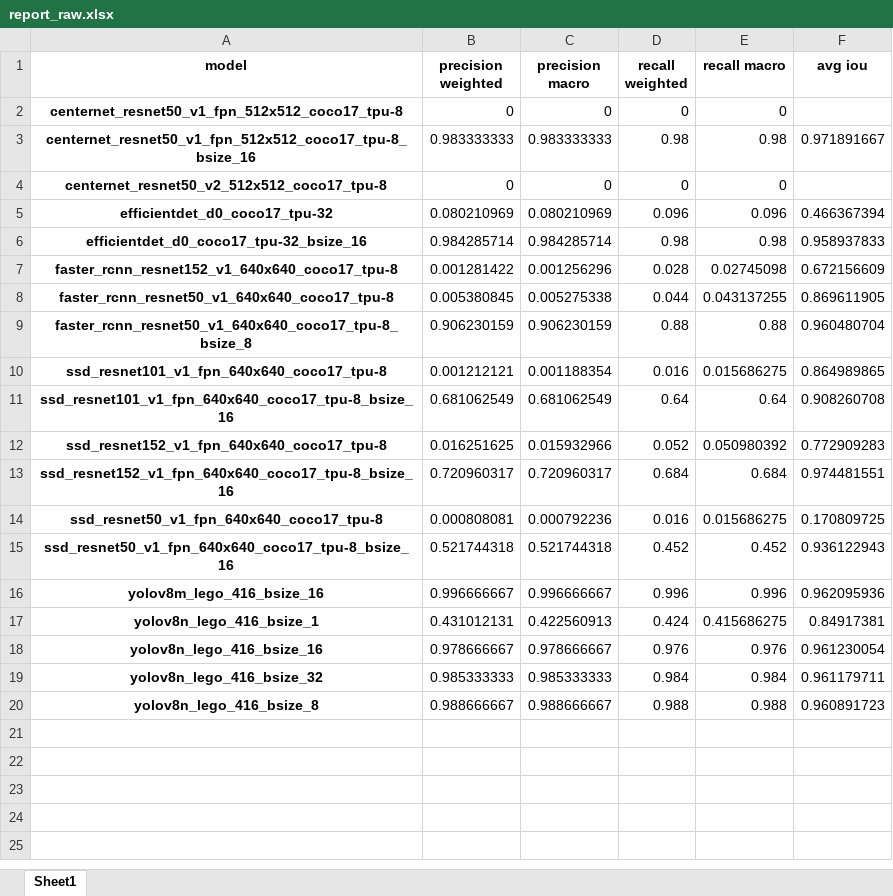
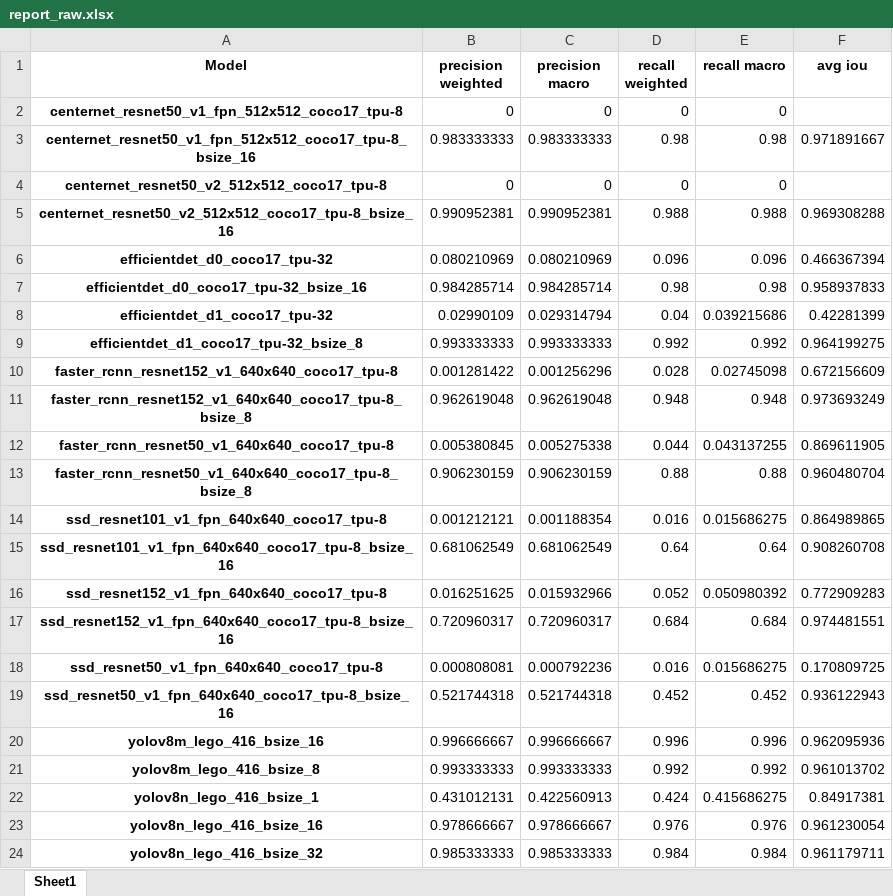
Before and after one commit to Kubalak/magisterka-ml, an Excel workbook: report_raw.xlsx, sheet Sheet1, drawn as a sheet; only a part is shown; the shorter side is filled out with more unchanged rows; values as stored, in another font and other column widths than the file's, no borders; the diff names each change by its address in the sheet, - before the commit and + after, or states it on an @@ line.

Commit message:
Added EfficientDet D1 results.

```diff
--- a/report_raw.xlsx (sheet Sheet1)
+++ b/report_raw.xlsx (sheet Sheet1)
-A1: model
+A1: Model
+row 5: centernet_resnet50_v2_512x512_coco17_tpu-8_bsize_16 | 0.990952381 | 0.990952381 | 0.988 | 0.988 | 0.969308288
+row 8: efficientdet_d1_coco17_tpu-32 | 0.02990109 | 0.029314794 | 0.04 | 0.039215686 | 0.42281399
+row 9: efficientdet_d1_coco17_tpu-32_bsize_8 | 0.993333333 | 0.993333333 | 0.992 | 0.992 | 0.964199275
+row 11: faster_rcnn_resnet152_v1_640x640_coco17_tpu-8_bsize_8 | 0.962619048 | 0.962619048 | 0.948 | 0.948 | 0.973693249
+row 21: yolov8m_lego_416_bsize_8 | 0.993333333 | 0.993333333 | 0.992 | 0.992 | 0.961013702
```
Also changed, not shown: 24 other files.
